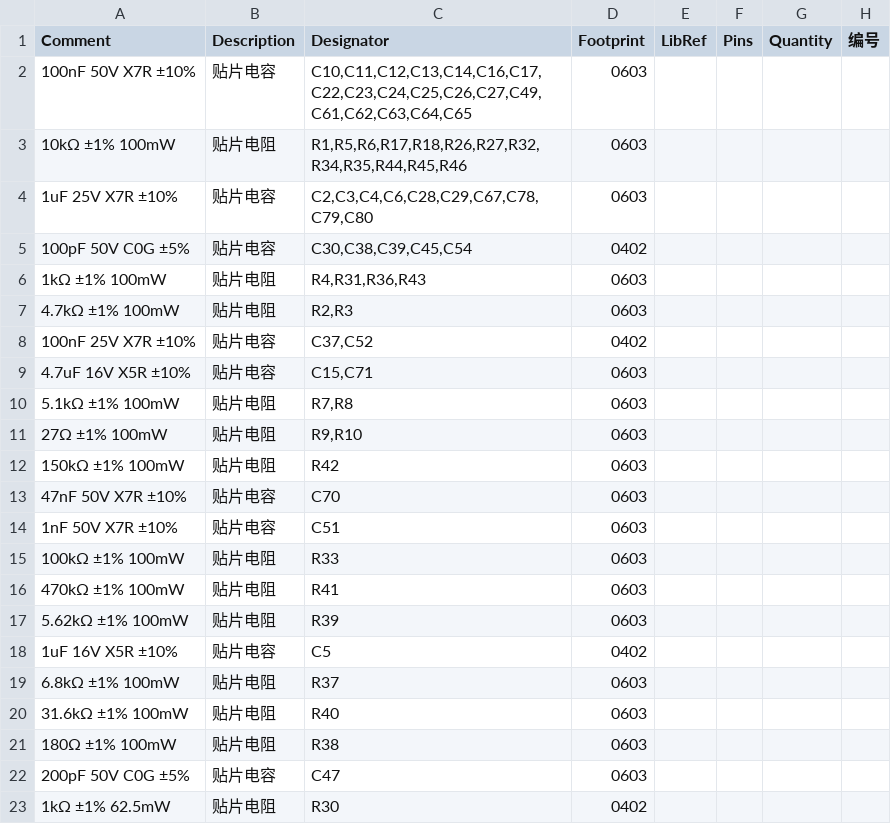
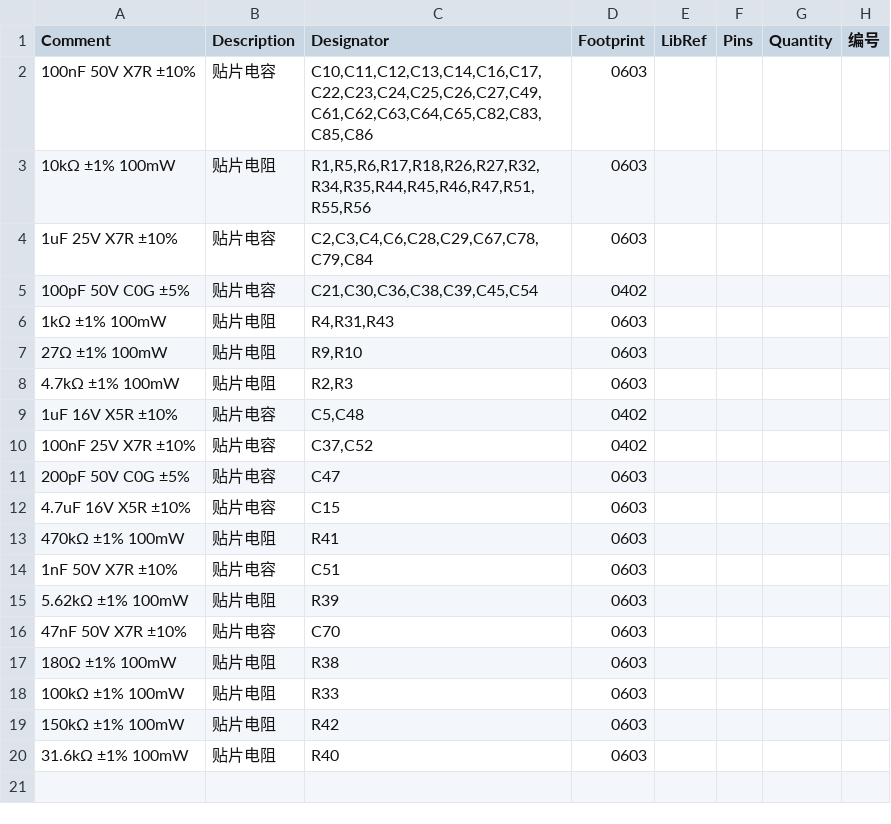
Before and after one commit to naizhao/Pilot-Kit-Box-ESP32-P4, a CSV file: hardware/expansion-board-v4/release/smt/BOM-passives.csv, drawn as a sheet.

```diff
--- a/hardware/expansion-board-v4/release/smt/BOM-passives.csv
+++ b/hardware/expansion-board-v4/release/smt/BOM-passives.csv
@@ -1,23 +1,20 @@
 Comment,Description,Designator,Footprint,LibRef,Pins,Quantity,编号
-100nF 50V X7R ±10%,贴片电容,"C10,C11,C12,C13,C14,C16,C17,C22,C23,C24,C25,C26,C27,C49,C61,C62,C63,C64,C65",0603,,,,
-10kΩ ±1% 100mW,贴片电阻,"R1,R5,R6,R17,R18,R26,R27,R32,R34,R35,R44,R45,R46",0603,,,,
-1uF 25V X7R ±10%,贴片电容,"C2,C3,C4,C6,C28,C29,C67,C78,C79,C80",0603,,,,
-100pF 50V C0G ±5%,贴片电容,"C30,C38,C39,C45,C54",0402,,,,
-1kΩ ±1% 100mW,贴片电阻,"R4,R31,R36,R43",0603,,,,
+100nF 50V X7R ±10%,贴片电容,"C10,C11,C12,C13,C14,C16,C17,C22,C23,C24,C25,C26,C27,C49,C61,C62,C63,C64,C65,C82,C83,C85,C86",0603,,,,
+10kΩ ±1% 100mW,贴片电阻,"R1,R5,R6,R17,R18,R26,R27,R32,R34,R35,R44,R45,R46,R47,R51,R55,R56",0603,,,,
+1uF 25V X7R ±10%,贴片电容,"C2,C3,C4,C6,C28,C29,C67,C78,C79,C84",0603,,,,
+100pF 50V C0G ±5%,贴片电容,"C21,C30,C36,C38,C39,C45,C54",0402,,,,
+1kΩ ±1% 100mW,贴片电阻,"R4,R31,R43",0603,,,,
+27Ω ±1% 100mW,贴片电阻,"R9,R10",0603,,,,
 4.7kΩ ±1% 100mW,贴片电阻,"R2,R3",0603,,,,
+1uF 16V X5R ±10%,贴片电容,"C5,C48",0402,,,,
 100nF 25V X7R ±10%,贴片电容,"C37,C52",0402,,,,
-4.7uF 16V X5R ±10%,贴片电容,"C15,C71",0603,,,,
-5.1kΩ ±1% 100mW,贴片电阻,"R7,R8",0603,,,,
-27Ω ±1% 100mW,贴片电阻,"R9,R10",0603,,,,
+200pF 50V C0G ±5%,贴片电容,C47,0603,,,,
+4.7uF 16V X5R ±10%,贴片电容,C15,0603,,,,
+470kΩ ±1% 100mW,贴片电阻,R41,0603,,,,
+1nF 50V X7R ±10%,贴片电容,C51,0603,,,,
+5.62kΩ ±1% 100mW,贴片电阻,R39,0603,,,,
+47nF 50V X7R ±10%,贴片电容,C70,0603,,,,
+180Ω ±1% 100mW,贴片电阻,R38,0603,,,,
+100kΩ ±1% 100mW,贴片电阻,R33,0603,,,,
 150kΩ ±1% 100mW,贴片电阻,R42,0603,,,,
-47nF 50V X7R ±10%,贴片电容,C70,0603,,,,
-1nF 50V X7R ±10%,贴片电容,C51,0603,,,,
-100kΩ ±1% 100mW,贴片电阻,R33,0603,,,,
-470kΩ ±1% 100mW,贴片电阻,R41,0603,,,,
-5.62kΩ ±1% 100mW,贴片电阻,R39,0603,,,,
-1uF 16V X5R ±10%,贴片电容,C5,0402,,,,
-6.8kΩ ±1% 100mW,贴片电阻,R37,0603,,,,
 31.6kΩ ±1% 100mW,贴片电阻,R40,0603,,,,
-180Ω ±1% 100mW,贴片电阻,R38,0603,,,,
-200pF 50V C0G ±5%,贴片电容,C47,0603,,,,
-1kΩ ±1% 62.5mW,贴片电阻,R30,0402,,,,
```
Also changed, not shown: hardware/expansion-board-v4/release/smt/BOM-full.csv, hardware/expansion-board-v4/release/smt/CPL-full.csv, 23 other files.
